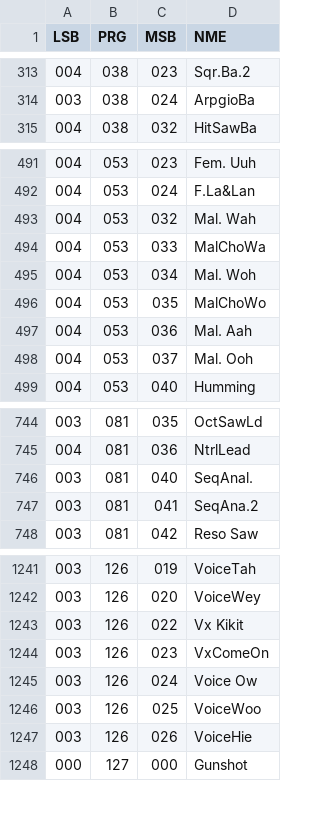
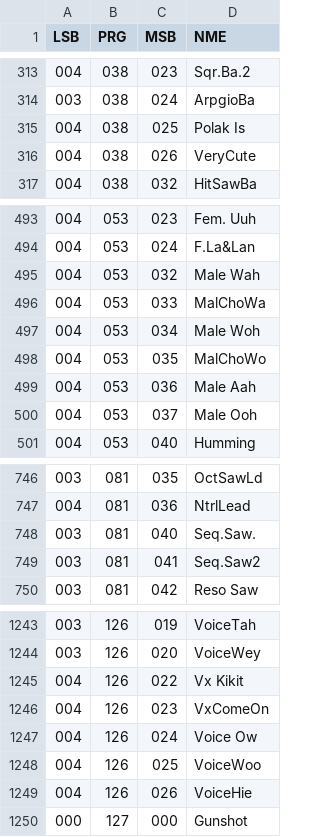
Before and after one commit to ltgcgo/octavia, a TSV file: data/bank/gs.tsv, drawn as a sheet; only a part is shown, gaps mark what is left out; the diff covers the shown part only.

```diff
--- a/data/bank/gs.tsv
+++ b/data/bank/gs.tsv
@@ -314,2 +314,4 @@ LSB	PRG	MSB	NME
 003	038	024	ArpgioBa
+004	038	025	Polak Is
+004	038	026	VeryCute
 004	038	032	HitSawBa
@@ -492,8 +494,8 @@ LSB	PRG	MSB	NME
 004	053	024	F.La&Lan
-004	053	032	Mal. Wah
+004	053	032	Male Wah
 004	053	033	MalChoWa
-004	053	034	Mal. Woh
+004	053	034	Male Woh
 004	053	035	MalChoWo
-004	053	036	Mal. Aah
-004	053	037	Mal. Ooh
+004	053	036	Male Aah
+004	053	037	Male Ooh
 004	053	040	Humming
@@ -745,4 +747,4 @@ LSB	PRG	MSB	NME
 004	081	036	NtrlLead
-003	081	040	SeqAnal.
-003	081	041	SeqAna.2
+003	081	040	Seq.Saw.
+003	081	041	Seq.Saw2
 003	081	042	Reso Saw
@@ -1242,7 +1244,7 @@ LSB	PRG	MSB	NME
 003	126	020	VoiceWey
-003	126	022	Vx Kikit
-003	126	023	VxComeOn
-003	126	024	Voice Ow
-003	126	025	VoiceWoo
-003	126	026	VoiceHie
+004	126	022	Vx Kikit
+004	126	023	VxComeOn
+004	126	024	Voice Ow
+004	126	025	VoiceWoo
+004	126	026	VoiceHie
 000	127	000	Gunshot
```
Also changed, not shown: 1 edited cell elsewhere in this file, data/bank/xg.tsv, data/map/gm.12.tsv, 6 other files.
